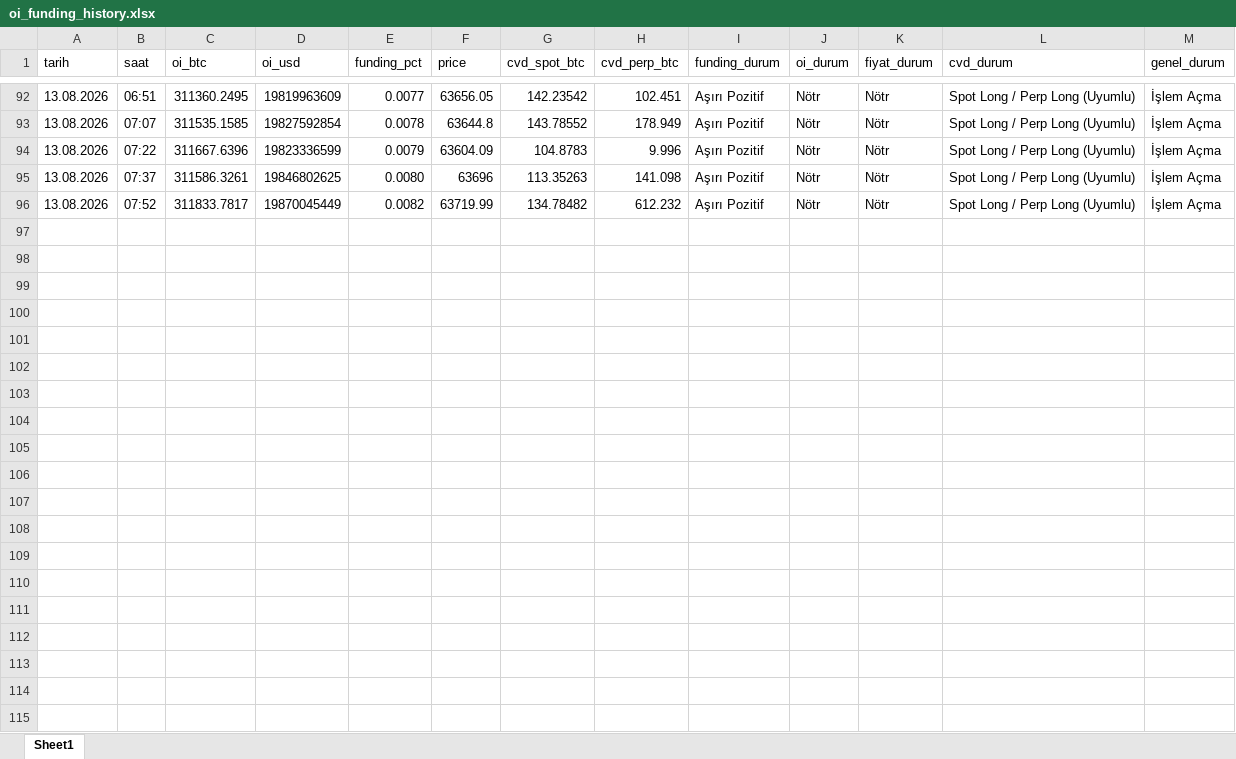
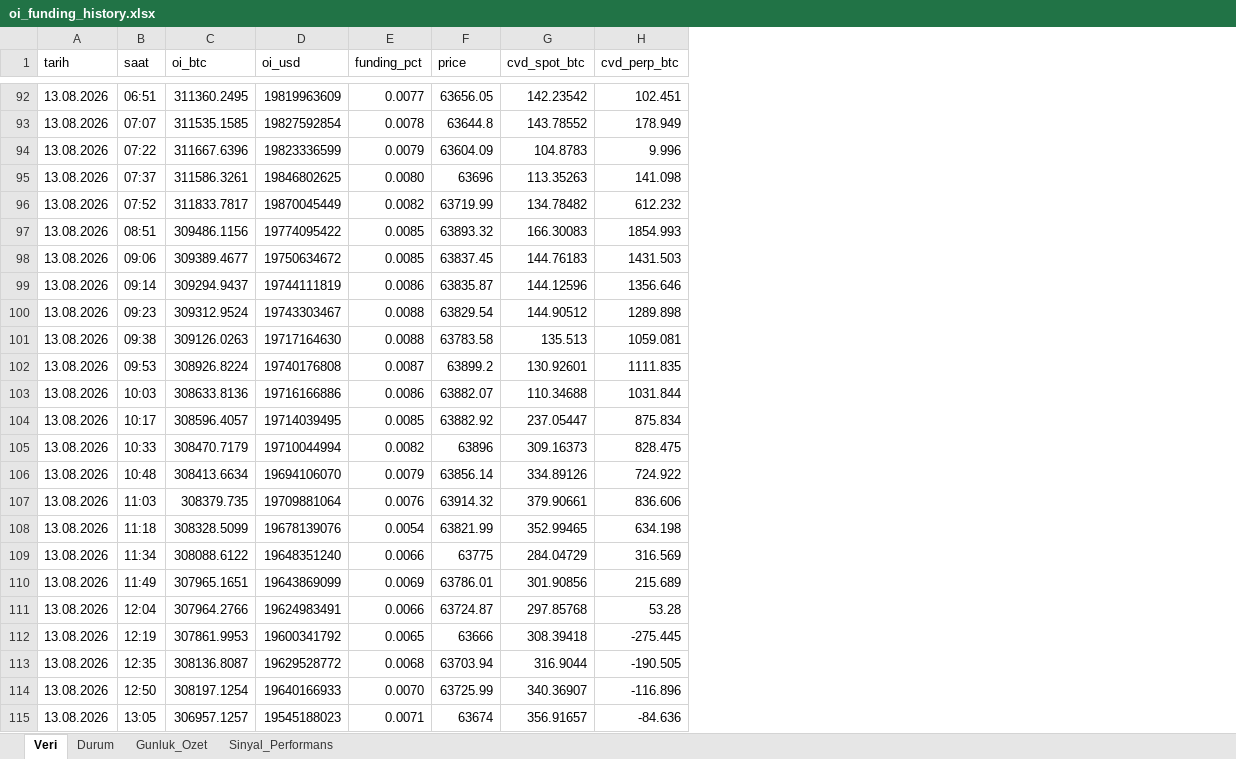
Before and after one commit to Lomion9/crypto-hub, an Excel workbook: oi_funding_history.xlsx, sheet Veri, drawn as a sheet; only a part is shown, gaps mark what is left out; values as stored, in another font and other column widths than the file's, no borders; removed rows and columns are numbered as before the commit, all else as after; the diff covers the shown part only; the diff names each change by its address in the sheet, - before the commit and + after, or states it on an @@ line.

```diff
--- a/oi_funding_history.xlsx (sheet Veri)
+++ b/oi_funding_history.xlsx (sheet Veri)
-sheet tab: Sheet1
+sheet tab: Veri
+sheet tab: Durum
+sheet tab: Gunluk_Ozet
+sheet tab: Sinyal_Performans
-column I (funding_durum), rows 92-96: all Aşırı Pozitif
-column J (oi_durum), rows 92-96: all Nötr
-column K (fiyat_durum), rows 92-96: all Nötr
-column L (cvd_durum), rows 92-96: all Spot Long / Perp Long (Uyumlu)
-column M (genel_durum), rows 92-96: all İşlem Açma
+row 97: 13.08.2026 | 08:51 | 309486.1156 | 19774095422 | 0.0085 | 63893.32 | 166.30083 | 1854.993
+row 98: 13.08.2026 | 09:06 | 309389.4677 | 19750634672 | 0.0085 | 63837.45 | 144.76183 | 1431.503
+row 99: 13.08.2026 | 09:14 | 309294.9437 | 19744111819 | 0.0086 | 63835.87 | 144.12596 | 1356.646
+row 100: 13.08.2026 | 09:23 | 309312.9524 | 19743303467 | 0.0088 | 63829.54 | 144.90512 | 1289.898
+row 101: 13.08.2026 | 09:38 | 309126.0263 | 19717164630 | 0.0088 | 63783.58 | 135.513 | 1059.081
+row 102: 13.08.2026 | 09:53 | 308926.8224 | 19740176808 | 0.0087 | 63899.2 | 130.92601 | 1111.835
+row 103: 13.08.2026 | 10:03 | 308633.8136 | 19716166886 | 0.0086 | 63882.07 | 110.34688 | 1031.844
+row 104: 13.08.2026 | 10:17 | 308596.4057 | 19714039495 | 0.0085 | 63882.92 | 237.05447 | 875.834
+row 105: 13.08.2026 | 10:33 | 308470.7179 | 19710044994 | 0.0082 | 63896 | 309.16373 | 828.475
+row 106: 13.08.2026 | 10:48 | 308413.6634 | 19694106070 | 0.0079 | 63856.14 | 334.89126 | 724.922
+row 107: 13.08.2026 | 11:03 | 308379.735 | 19709881064 | 0.0076 | 63914.32 | 379.90661 | 836.606
+row 108: 13.08.2026 | 11:18 | 308328.5099 | 19678139076 | 0.0054 | 63821.99 | 352.99465 | 634.198
+row 109: 13.08.2026 | 11:34 | 308088.6122 | 19648351240 | 0.0066 | 63775 | 284.04729 | 316.569
+row 110: 13.08.2026 | 11:49 | 307965.1651 | 19643869099 | 0.0069 | 63786.01 | 301.90856 | 215.689
+row 111: 13.08.2026 | 12:04 | 307964.2766 | 19624983491 | 0.0066 | 63724.87 | 297.85768 | 53.28
+row 112: 13.08.2026 | 12:19 | 307861.9953 | 19600341792 | 0.0065 | 63666 | 308.39418 | -275.445
+row 113: 13.08.2026 | 12:35 | 308136.8087 | 19629528772 | 0.0068 | 63703.94 | 316.9044 | -190.505
+row 114: 13.08.2026 | 12:50 | 308197.1254 | 19640166933 | 0.0070 | 63725.99 | 340.36907 | -116.896
+row 115: 13.08.2026 | 13:05 | 306957.1257 | 19545188023 | 0.0071 | 63674 | 356.91657 | -84.636
```
Also changed, not shown: 16 added rows elsewhere in this sheet.
